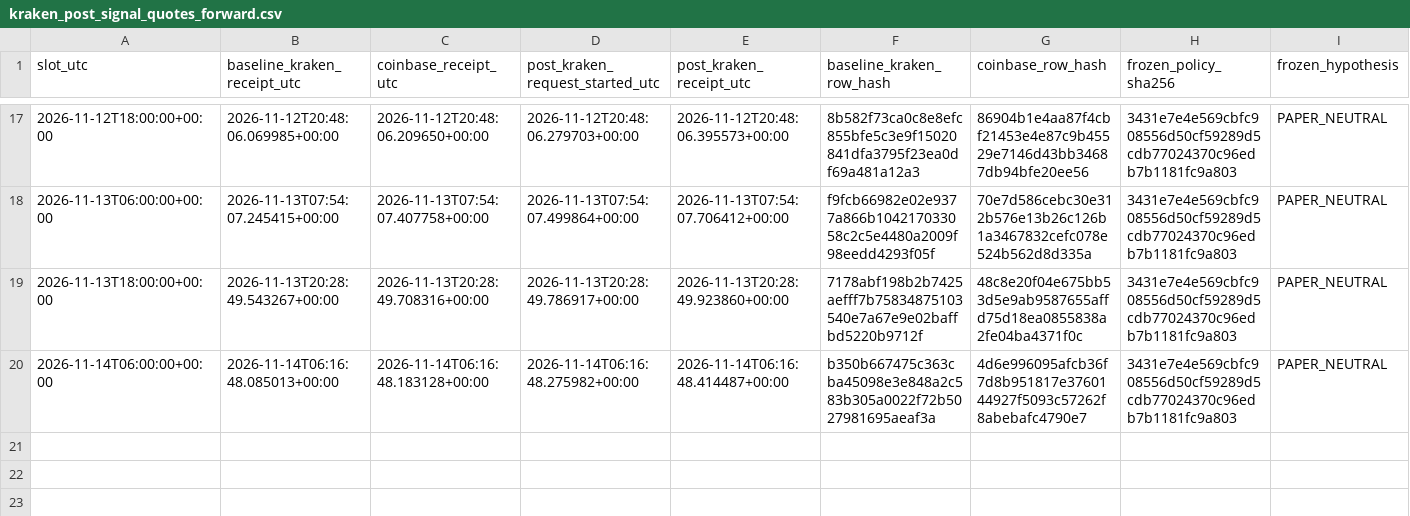
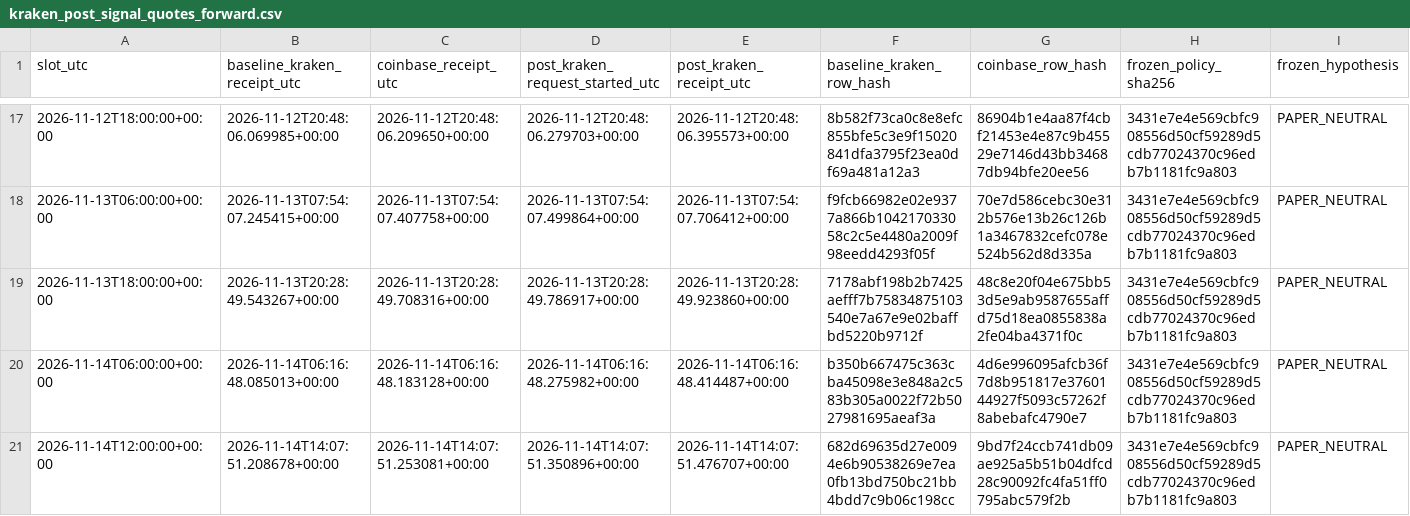
Before and after one commit to aussiekarl-gif/BTC_Composite, a CSV file: data/research_forward_validation/kraken_post_signal_quotes_forward.csv, drawn as a sheet; only a part is shown, gaps mark what is left out; rows hold the shown columns only; the diff names each change by its address in the sheet, - before the commit and + after, or states it on an @@ line.

```diff
--- a/data/research_forward_validation/kraken_post_signal_quotes_forward.csv
+++ b/data/research_forward_validation/kraken_post_signal_quotes_forward.csv
+row 21: 2026-11-14T12:00:00+00:00 | 2026-11-14T14:07:51.208678+00:00 | 2026-11-14T14:07:51.253081+00:00 | 2026-11-14T14:07:51.350896+00:00 | 2026-11-14T14:07:51.476707+00:00 | 682d69635d27e0094e6b90538269e7ea0fb13bd750bc21bb4bdd7c9b06c198cc | 9bd7f24ccb741db09ae925a5b51b04dfcd28c90092fc4fa51ff0795abc579f2b | 3431e7e4e569cbfc908556d50cf59289d5cdb77024370c96edb7b1181fc9a803 | PAPER_NEUTRAL
```
Also changed, not shown: data/research_forward_validation/coinbase_trade_samples_forward.csv, data/research_forward_validation/kraken_spot_depth_forward.csv.
